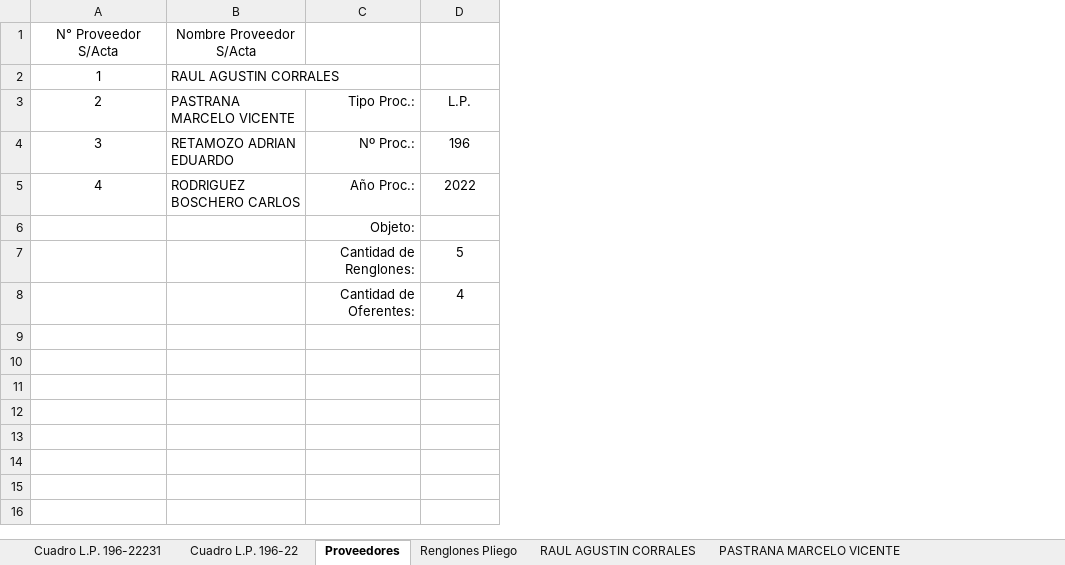
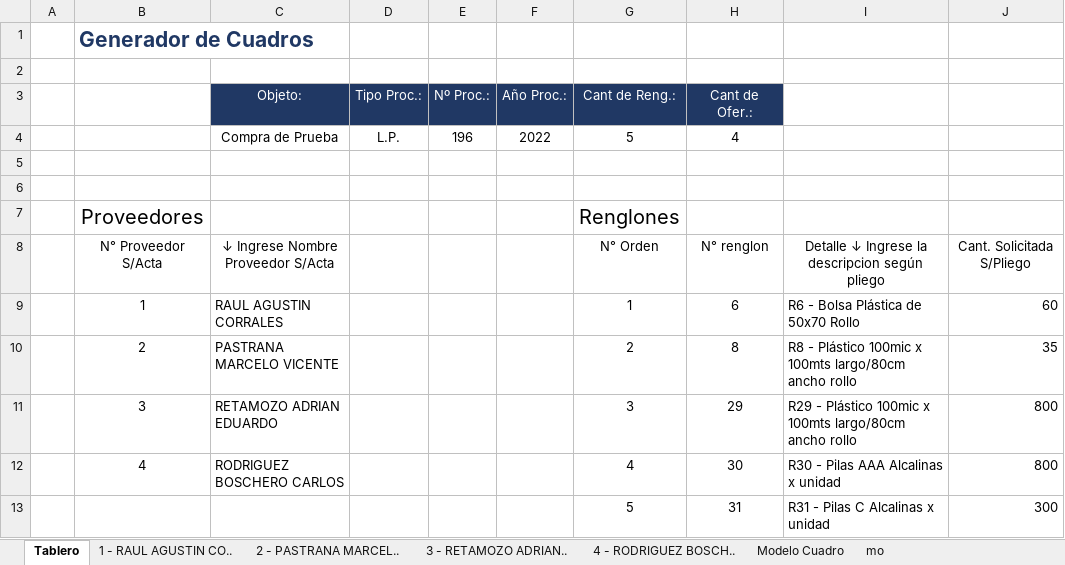
Before and after one commit to LeopoldoBini/VBA-cuadroscomparativos, an Excel workbook: Prototipo Cuadros.xlsm, sheet Tablero, drawn as a sheet; values as stored, in another font and other column widths than the file's, no borders; charts and pictures and table styles not drawn; removed rows and columns are numbered as before the commit, all else as after; the diff names each change by its address in the sheet, - before the commit and + after, or states it on an @@ line.

```diff
--- a/Prototipo Cuadros.xlsm (sheet Tablero)
+++ b/Prototipo Cuadros.xlsm (sheet Tablero)
-sheet tab: Proveedores
+sheet tab: Tablero
-sheet tab: Cuadro L.P. 196-22231
-sheet tab: Cuadro L.P. 196-22
-sheet tab: Renglones Pliego
-sheet tab: RAUL AGUSTIN CORRALES
-sheet tab: PASTRANA MARCELO VICENTE
+sheet tab: 1 - RAUL AGUSTIN CO..
+sheet tab: 2 - PASTRANA MARCEL..
+sheet tab: 3 - RETAMOZO ADRIAN..
+sheet tab: 4 - RODRIGUEZ BOSCH..
@@ sheet tab unhidden: Modelo Cuadro @@
+sheet tab: mo
+column A, empty
-column C, rows 3-6: Tipo Proc.: | Nº Proc.: | Año Proc.: | Objeto:
+column E, empty
+column F, empty
+column G, rows 8-13: N° Orden | 1 | 2 | 3 | 4 | 5
+column H, rows 8-13: N° renglon | 6 | 8 | 29 | 30 | 31
+column I, rows 8-13: Detalle ↓ Ingrese la descripcion según pliego | R6 - Bolsa Plástica de 50x70 Rollo | R8 - Plástico 100mic x 100mts largo/80cm ancho rollo | R29 - Plástico 100mic x 100mts largo/80cm ancho rollo | R30 - Pilas AAA Alcalinas x unidad | R31 - Pilas C Alcalinas x unidad
+column J, rows 8-13: Cant. Solicitada S/Pliego | 60 | 35 | 800 | 800 | 300
+row 1:  | Generador de Cuadros
+row 2: (empty)
+row 3:  |  | Objeto: | Tipo Proc.: | Nº Proc.: | Año Proc.: | Cant de Reng.: | Cant de Ofer.:
+row 4:  |  | Compra de Prueba | L.P. | 196 | 2022 | 5 | 4
+row 5: (empty)
+row 6: (empty)
+row 7:  | Proveedores |  |  |  |  | Renglones
-C8: Nombre Proveedor S/Acta
+C8: ↓ Ingrese Nombre Proveedor S/Acta
-D10: L.P.
+D10: (empty)
-D11: 196
+D11: (empty)
-D12: 2022
+D12: (empty)
-row 7:  |  | Cantidad de Renglones: | 5
-row 8:  |  | Cantidad de Oferentes: | 4
```
Also changed, not shown: other sheet tabs, charts or pictures.
